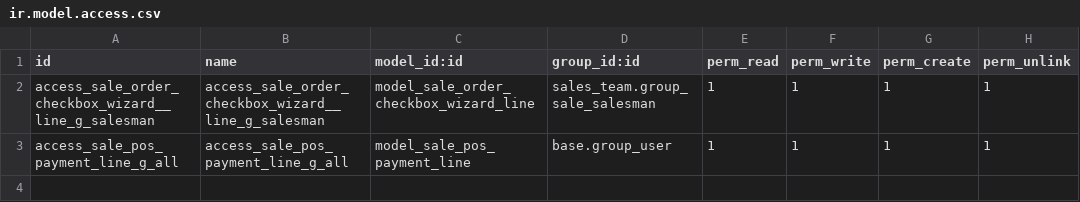
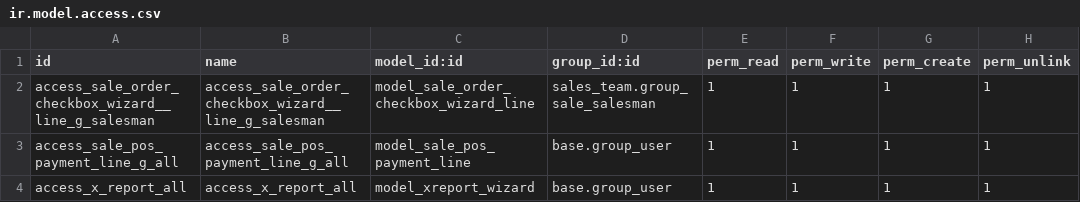
Before and after one commit to BorovlevAS/muztorg, a CSV file: muztorg_sale_order_pos/security/ir.model.access.csv, drawn as a sheet; the diff names each change by its address in the sheet, - before the commit and + after, or states it on an @@ line.

Commit message:
[IMP] (T3673) muztorg_sale_order_pos: x-report added

```diff
--- a/muztorg_sale_order_pos/security/ir.model.access.csv
+++ b/muztorg_sale_order_pos/security/ir.model.access.csv
+row 4: access_x_report_all | access_x_report_all | model_xreport_wizard | base.group_user | 1 | 1 | 1 | 1
```
Also changed, not shown: 7 other files.
